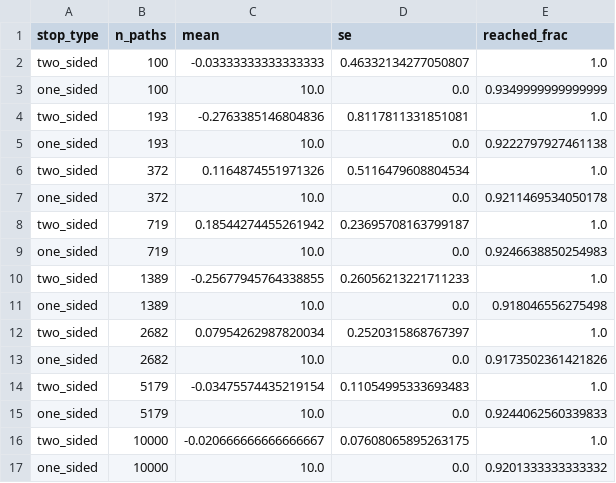
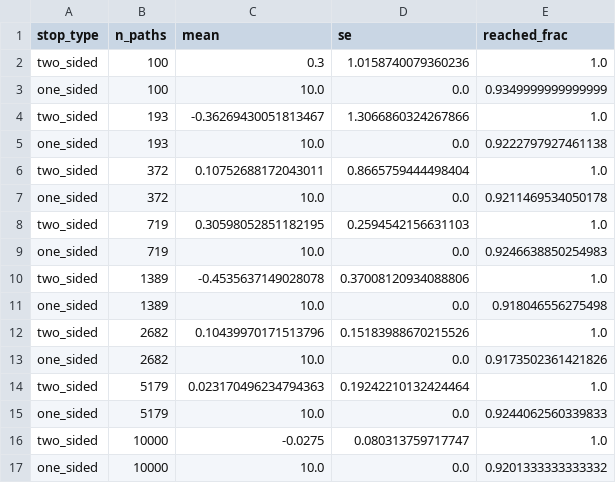
Before and after one commit to GoldenFern/Numerical-simulation-of-the-optional-stopping-theorem-for-martingale-processes, a CSV file: output/data/exp4_convergence.csv, drawn as a sheet.

```diff
--- a/output/data/exp4_convergence.csv
+++ b/output/data/exp4_convergence.csv
@@ -1,17 +1,17 @@
 stop_type,n_paths,mean,se,reached_frac
-two_sided,100,-0.03333333333333333,0.46332134277050807,1.0
+two_sided,100,0.3,1.0158740079360236,1.0
 one_sided,100,10.0,0.0,0.9349999999999999
-two_sided,193,-0.2763385146804836,0.8117811331851081,1.0
+two_sided,193,-0.36269430051813467,1.3066860324267866,1.0
 one_sided,193,10.0,0.0,0.9222797927461138
-two_sided,372,0.1164874551971326,0.5116479608804534,1.0
+two_sided,372,0.10752688172043011,0.8665759444498404,1.0
 one_sided,372,10.0,0.0,0.9211469534050178
-two_sided,719,0.18544274455261942,0.23695708163799187,1.0
+two_sided,719,0.30598052851182195,0.2594542156631103,1.0
 one_sided,719,10.0,0.0,0.9246638850254983
-two_sided,1389,-0.25677945764338855,0.26056213221711233,1.0
+two_sided,1389,-0.4535637149028078,0.37008120934088806,1.0
 one_sided,1389,10.0,0.0,0.918046556275498
-two_sided,2682,0.07954262987820034,0.2520315868767397,1.0
+two_sided,2682,0.10439970171513796,0.15183988670215526,1.0
 one_sided,2682,10.0,0.0,0.9173502361421826
-two_sided,5179,-0.03475574435219154,0.11054995333693483,1.0
+two_sided,5179,0.023170496234794363,0.19242210132424464,1.0
 one_sided,5179,10.0,0.0,0.9244062560339833
-two_sided,10000,-0.020666666666666667,0.07608065895263175,1.0
+two_sided,10000,-0.0275,0.080313759717747,1.0
 one_sided,10000,10.0,0.0,0.9201333333333332
```
Also changed, not shown: 7 other files.
